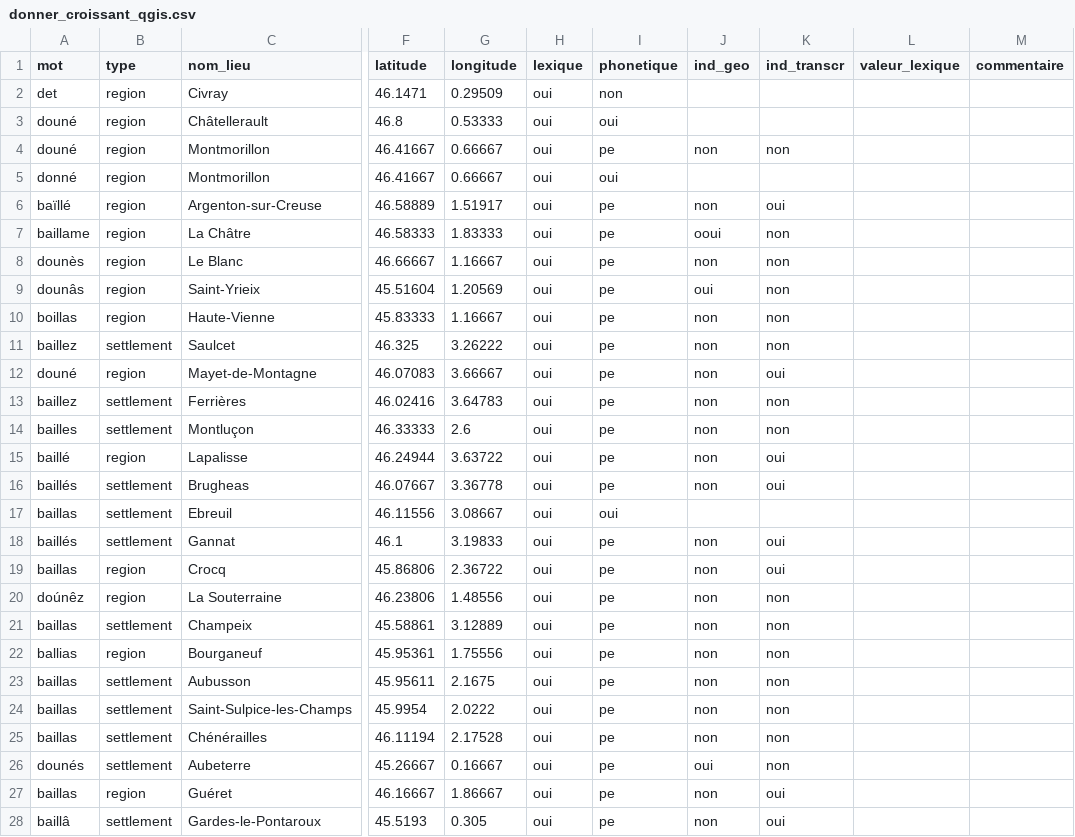
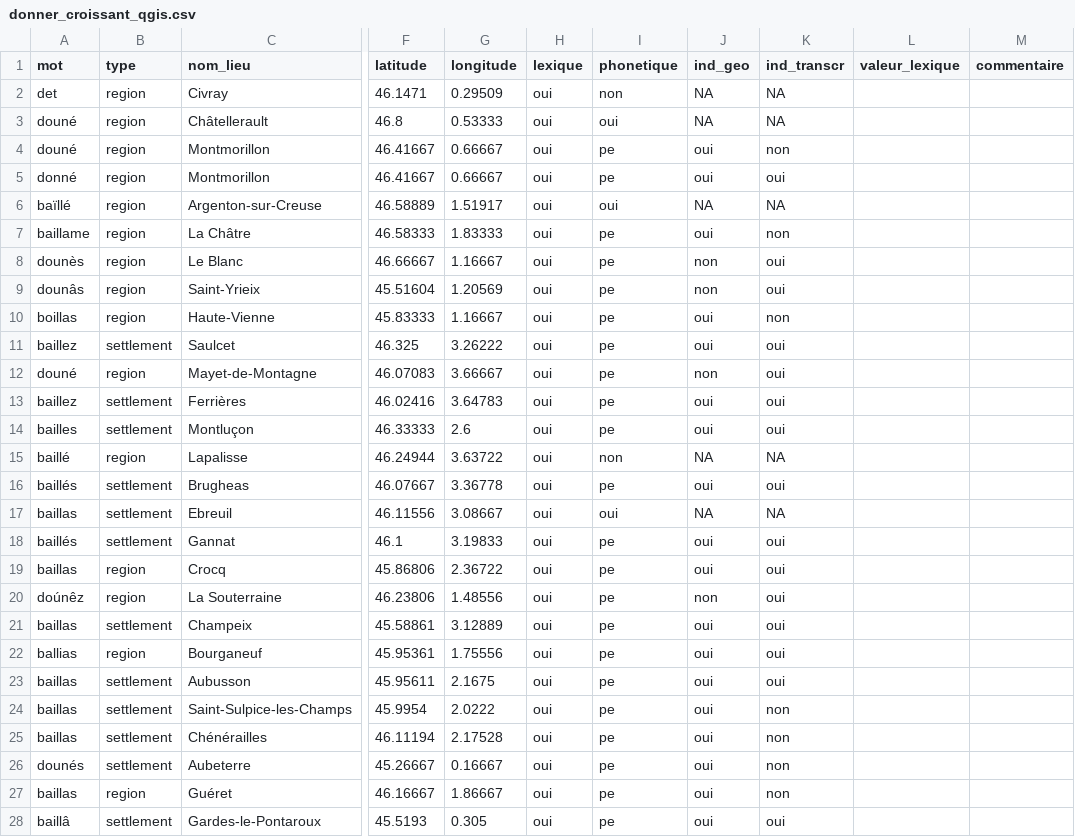
Before and after one commit to DEFI-COLaF/Parabole, a CSV file: 4_visualisation_carte/4_analyses/croissant/donner_croissant_qgis.csv, drawn as a sheet; only a part is shown, gaps mark what is left out; the diff covers the shown part only; the diff names each change by its address in the sheet, - before the commit and + after, or states it on an @@ line.

```diff
--- a/4_visualisation_carte/4_analyses/croissant/donner_croissant_qgis.csv
+++ b/4_visualisation_carte/4_analyses/croissant/donner_croissant_qgis.csv
-J2:J3 (ind_geo): (empty)
+J2:J3 (ind_geo): NA
-K2:K3 (ind_transcr): (empty)
+K2:K3 (ind_transcr): NA
-J4 (ind_geo): non
+J4 (ind_geo): oui
-I5 (phonetique): oui
+I5 (phonetique): pe
-J5 (ind_geo): (empty)
+J5 (ind_geo): oui
-K5 (ind_transcr): (empty)
+K5 (ind_transcr): oui
-I6 (phonetique): pe
+I6 (phonetique): oui
-J6 (ind_geo): non
+J6 (ind_geo): NA
-K6 (ind_transcr): oui
+K6 (ind_transcr): NA
-J7 (ind_geo): ooui
+J7 (ind_geo): oui
-K8:K9 (ind_transcr): non
+K8:K9 (ind_transcr): oui
-J9 (ind_geo): oui
+J9 (ind_geo): non
-J10:J11 (ind_geo): non
+J10:J11 (ind_geo): oui
-K11 (ind_transcr): non
+K11 (ind_transcr): oui
-J13:J14 (ind_geo): non
+J13:J14 (ind_geo): oui
-K13:K14 (ind_transcr): non
+K13:K14 (ind_transcr): oui
-I15 (phonetique): pe
+I15 (phonetique): non
-J15 (ind_geo): non
+J15 (ind_geo): NA
-K15 (ind_transcr): oui
+K15 (ind_transcr): NA
-J16 (ind_geo): non
+J16 (ind_geo): oui
-J17 (ind_geo): (empty)
+J17 (ind_geo): NA
-K17 (ind_transcr): (empty)
+K17 (ind_transcr): NA
-J18:J19 (ind_geo): non
+J18:J19 (ind_geo): oui
-K20:K23 (ind_transcr): non
+K20:K23 (ind_transcr): oui
-J21:J25 (ind_geo): non
+J21:J25 (ind_geo): oui
-J27:J28 (ind_geo): non
+J27:J28 (ind_geo): oui
-K27 (ind_transcr): oui
+K27 (ind_transcr): non
```
Also changed, not shown: 12 edited cells elsewhere in this file, 4_visualisation_carte/4_analyses/croissant/aller_croissant_qgis.csv, 4_visualisation_carte/4_analyses/croissant/après_croissant_qgis.csv, 13 other files.
